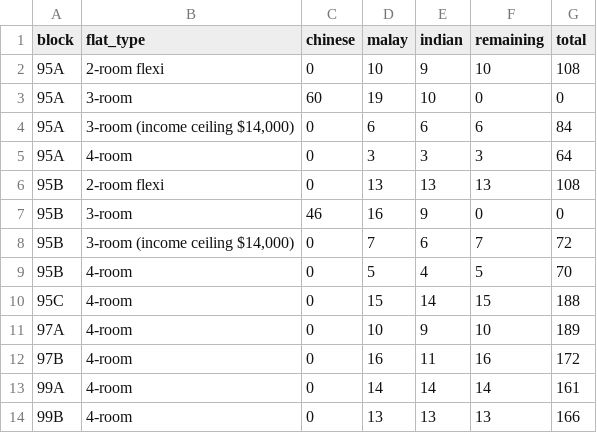
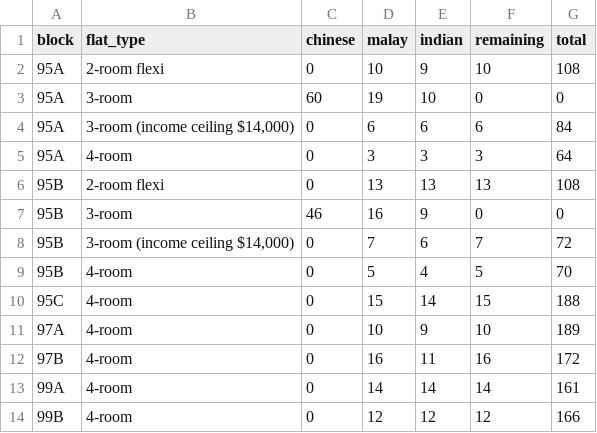
Before and after one commit to averykhoo/macpherson-bto, a CSV file: availability/macpherson-ethnic-quota.csv, drawn as a sheet.

```diff
--- a/availability/macpherson-ethnic-quota.csv
+++ b/availability/macpherson-ethnic-quota.csv
@@ -13,2 +13,2 @@ block,flat_type,chinese,malay,indian,remaining,total
 99A,4-room,0,14,14,14,161
-99B,4-room,0,13,13,13,166
+99B,4-room,0,12,12,12,166
```
Also changed, not shown: availability/macpherson-prices.csv, 1 other file.
